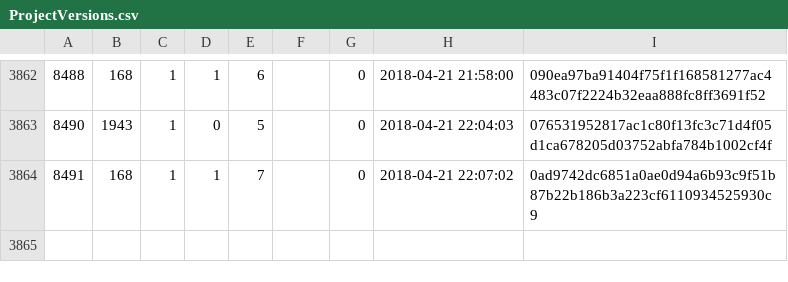
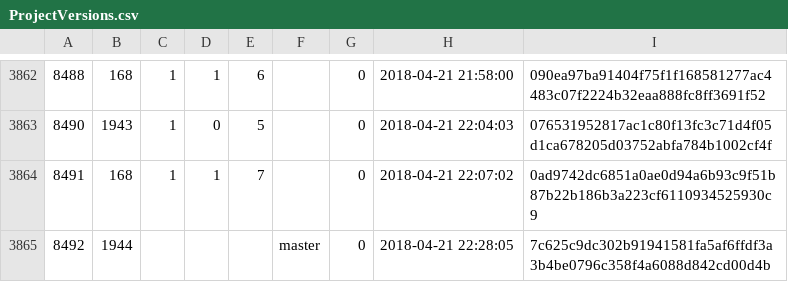
Before and after one commit to cppan/database, a CSV file: ProjectVersions.csv, drawn as a sheet; only a part is shown, gaps mark what is left out; the diff names each change by its address in the sheet, - before the commit and + after, or states it on an @@ line.

```diff
--- a/ProjectVersions.csv
+++ b/ProjectVersions.csv
+row 3865: 8492 | 1944 |  |  |  | master | 0 | 2018-04-21 22:28:05 | 7c625c9dc302b91941581fa5af6ffdf3a3b4be0796c358f4a6088d842cd00d4b
```
Also changed, not shown: ProjectVersionDependencies.csv, Projects.csv, 1 other file.
